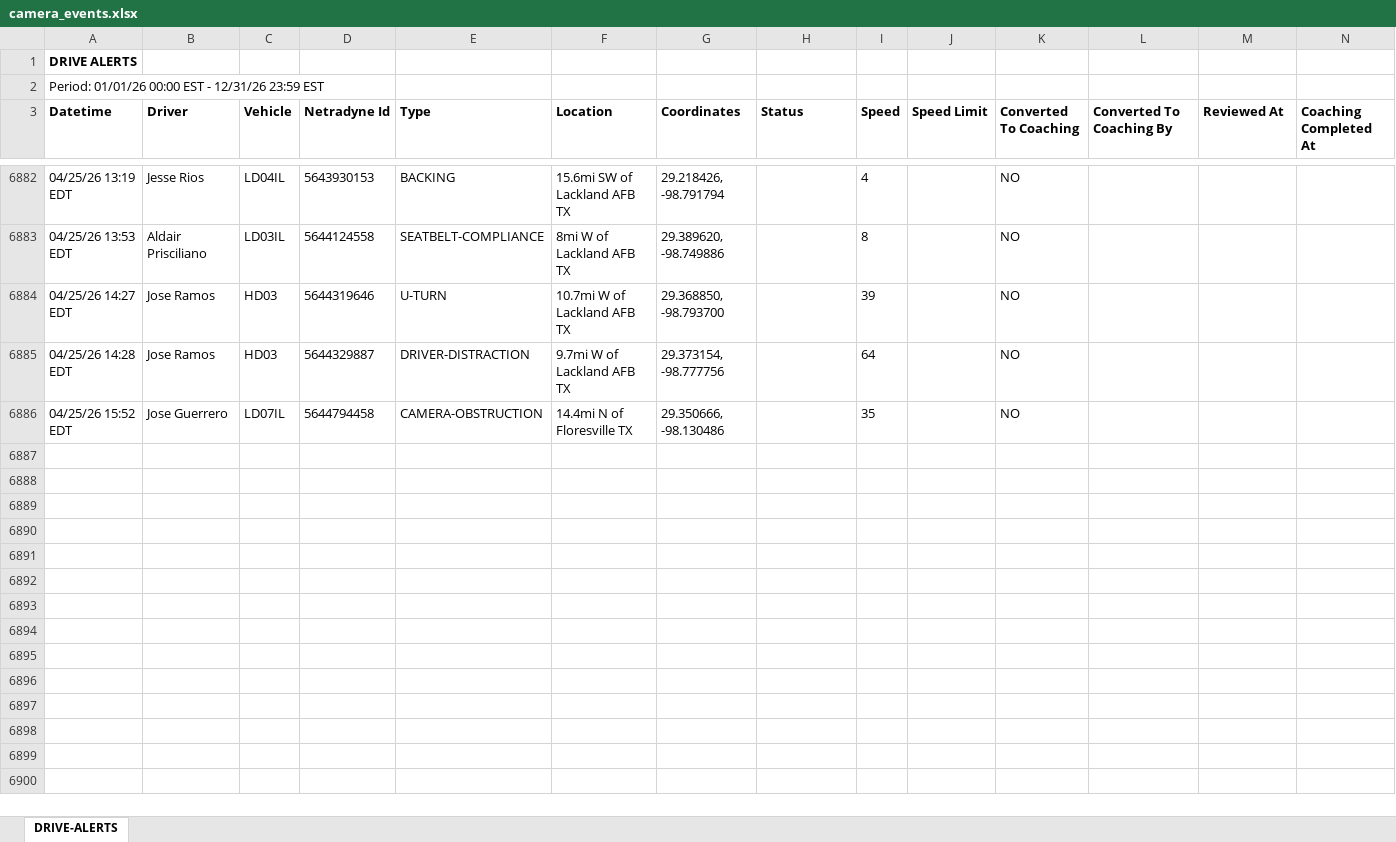
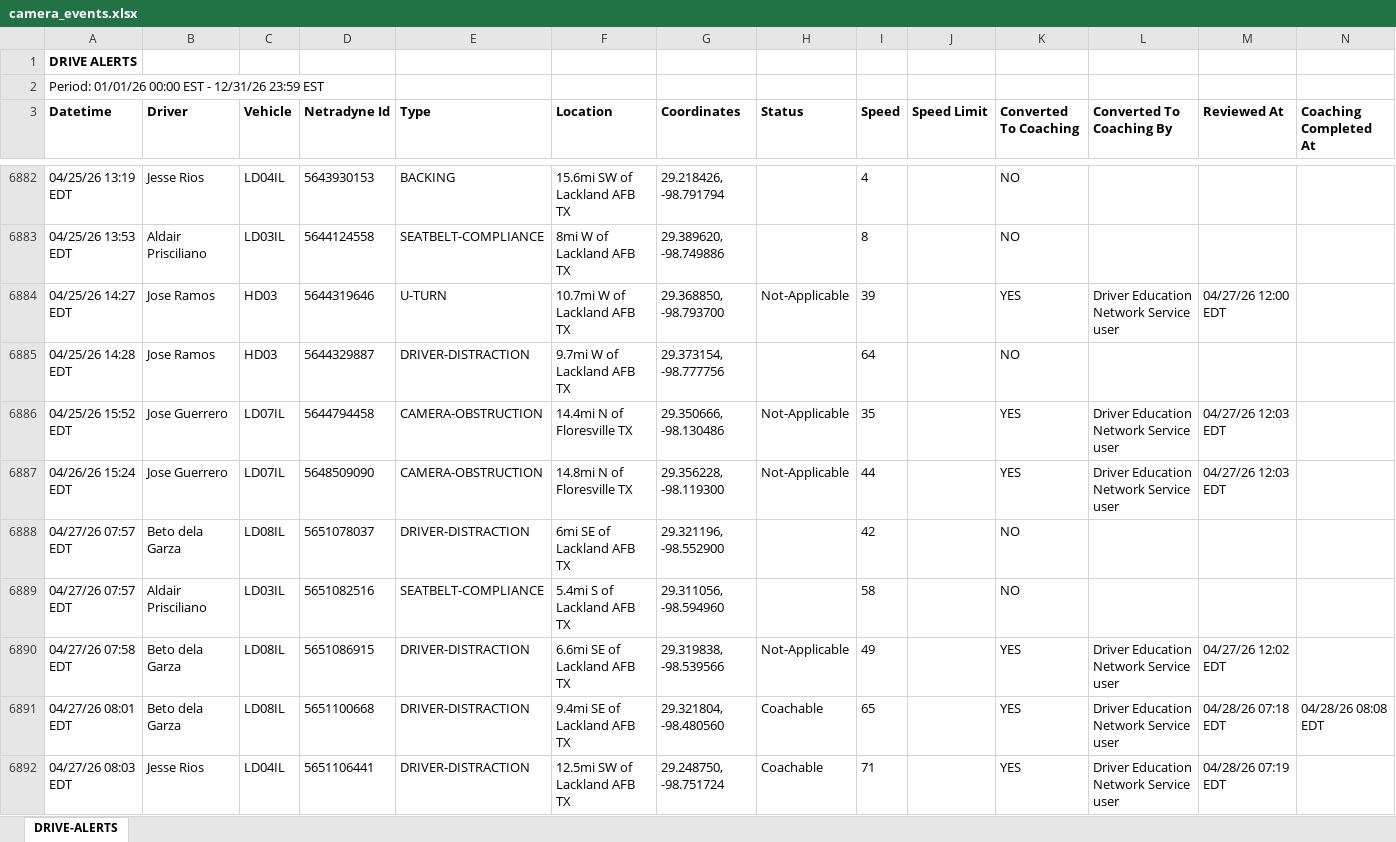
Before and after one commit to jmullins-DEN/Indigo-Construction, an Excel workbook: camera_events.xlsx, sheet DRIVE-ALERTS, drawn as a sheet; only a part is shown, gaps mark what is left out; values as stored, in another font and other column widths than the file's, no borders; the diff covers the shown part only; the diff names each change by its address in the sheet, - before the commit and + after, or states it on an @@ line.

```diff
--- a/camera_events.xlsx (sheet DRIVE-ALERTS)
+++ b/camera_events.xlsx (sheet DRIVE-ALERTS)
-H6884 (Status): (empty)
+H6884 (Status): Not-Applicable
-K6884 (Converted To Coaching): NO
+K6884 (Converted To Coaching): YES
-L6884 (Converted To Coaching By): (empty)
+L6884 (Converted To Coaching By): Driver Education Network Service user
-M6884 (Reviewed At): (empty)
+M6884 (Reviewed At): 04/27/26 12:00 EDT
-H6886 (Status): (empty)
+H6886 (Status): Not-Applicable
-K6886 (Converted To Coaching): NO
+K6886 (Converted To Coaching): YES
-L6886 (Converted To Coaching By): (empty)
+L6886 (Converted To Coaching By): Driver Education Network Service user
-M6886 (Reviewed At): (empty)
+M6886 (Reviewed At): 04/27/26 12:03 EDT
+row 6887: 04/26/26 15:24 EDT | Jose Guerrero | LD07IL | 5648509090 | CAMERA-OBSTRUCTION | 14.8mi N of Floresville TX | 29.356228, -98.119300 | Not-Applicable | 44 |  | YES | Driver Education Network Service user | 04/27/26 12:03 EDT
+row 6888: 04/27/26 07:57 EDT | Beto dela Garza | LD08IL | 5651078037 | DRIVER-DISTRACTION | 6mi SE of Lackland AFB TX | 29.321196, -98.552900 |  | 42 |  | NO
+row 6889: 04/27/26 07:57 EDT | Aldair Prisciliano | LD03IL | 5651082516 | SEATBELT-COMPLIANCE | 5.4mi S of Lackland AFB TX | 29.311056, -98.594960 |  | 58 |  | NO
+row 6890: 04/27/26 07:58 EDT | Beto dela Garza | LD08IL | 5651086915 | DRIVER-DISTRACTION | 6.6mi SE of Lackland AFB TX | 29.319838, -98.539566 | Not-Applicable | 49 |  | YES | Driver Education Network Service user | 04/27/26 12:02 EDT
+row 6891: 04/27/26 08:01 EDT | Beto dela Garza | LD08IL | 5651100668 | DRIVER-DISTRACTION | 9.4mi SE of Lackland AFB TX | 29.321804, -98.480560 | Coachable | 65 |  | YES | Driver Education Network Service user | 04/28/26 07:18 EDT | 04/28/26 08:08 EDT
+row 6892: 04/27/26 08:03 EDT | Jesse Rios | LD04IL | 5651106441 | DRIVER-DISTRACTION | 12.5mi SW of Lackland AFB TX | 29.248750, -98.751724 | Coachable | 71 |  | YES | Driver Education Network Service user | 04/28/26 07:19 EDT
```
Also changed, not shown: 178 added rows, 11 moved rows and 62 edited cells elsewhere in this sheet, training.xlsx.
